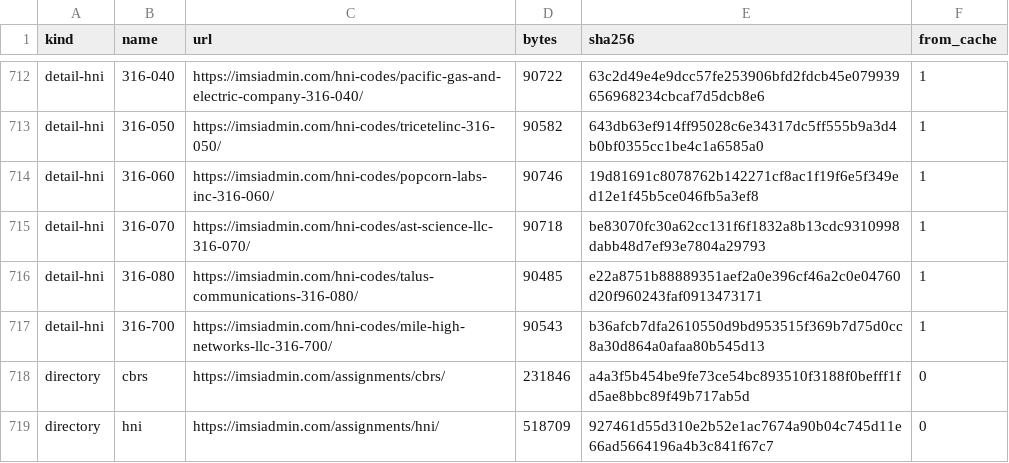
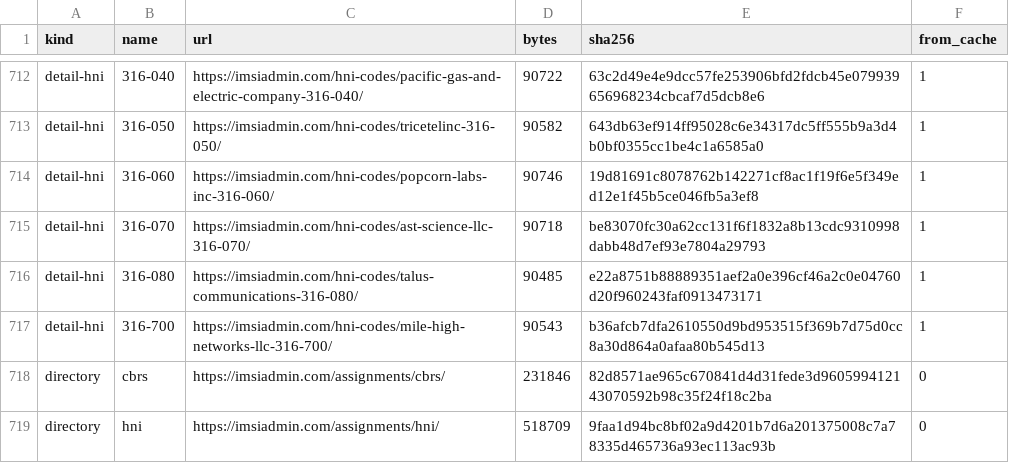
Before and after one commit to accretional/proto-telephony, a CSV file: data/carriers/us/sources.csv, drawn as a sheet; only a part is shown, gaps mark what is left out.

```diff
--- a/data/carriers/us/sources.csv
+++ b/data/carriers/us/sources.csv
@@ -717,3 +717,3 @@ detail-hni,316-080,https://imsiadmin.com/hni-codes/talus-communications-316-080/
 detail-hni,316-700,https://imsiadmin.com/hni-codes/mile-high-networks-llc-316-700/,90543,b36afcb7dfa2610550d9bd953515f369b7d75d0cc8a30d864a0afaa80b545d13,1
-directory,cbrs,https://imsiadmin.com/assignments/cbrs/,231846,a4a3f5b454be9fe73ce54bc893510f3188f0befff1fd5ae8bbc89f49b717ab5d,0
-directory,hni,https://imsiadmin.com/assignments/hni/,518709,927461d55d310e2b52e1ac7674a90b04c745d11e66ad5664196a4b3c841f67c7,0
+directory,cbrs,https://imsiadmin.com/assignments/cbrs/,231846,82d8571ae965c670841d4d31fede3d960599412143070592b98c35f24f18c2ba,0
+directory,hni,https://imsiadmin.com/assignments/hni/,518709,9faa1d94bc8bf02a9d4201b7d6a201375008c7a78335d465736a93ec113ac93b,0
```
Also changed, not shown: data/carriers/itu/amendments.csv, data/carriers/itu/meta.csv, 39 other files.
